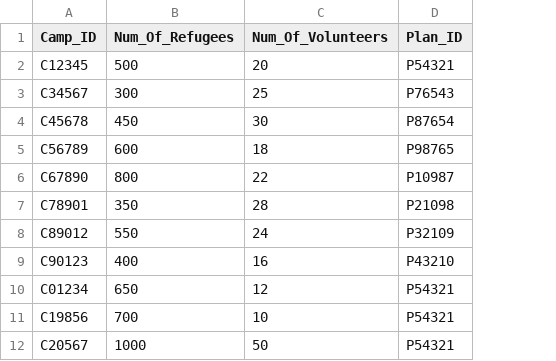
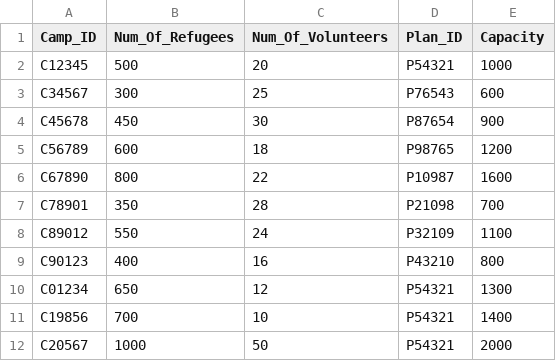
Before and after one commit to devangovind/intro-programming, a CSV file: files/camps_file.csv, drawn as a sheet; the diff names each change by its address in the sheet, - before the commit and + after, or states it on an @@ line.

Commit message:
updated camps, logindetails and refugee csv files

```diff
--- a/files/camps_file.csv
+++ b/files/camps_file.csv
+column E (Capacity), rows 2-12: 1000 | 600 | 900 | 1200 | 1600 | 700 | 1100 | 800 | 1300 | 1400 | 2000
```
Also changed, not shown: files/refugee.csv, 3 other files.
